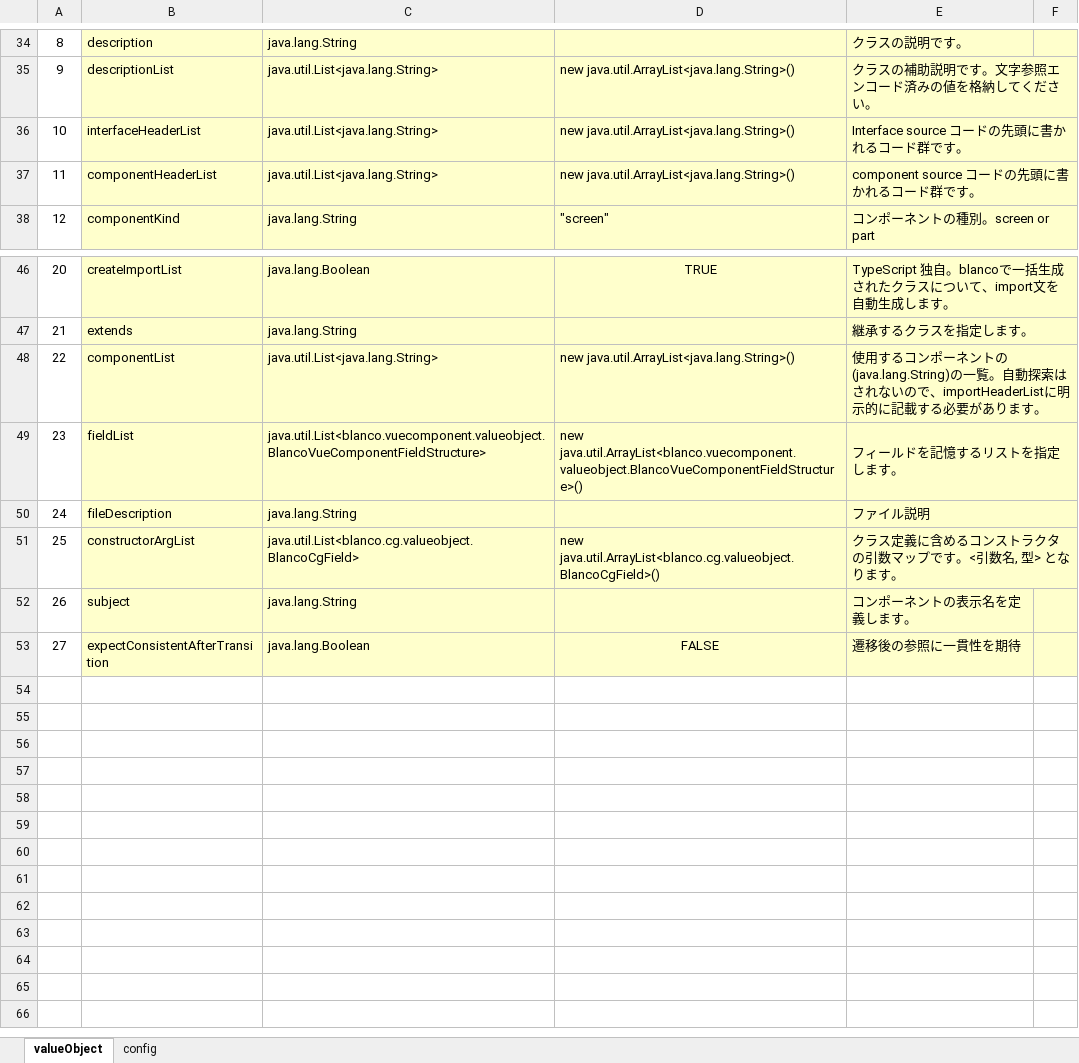
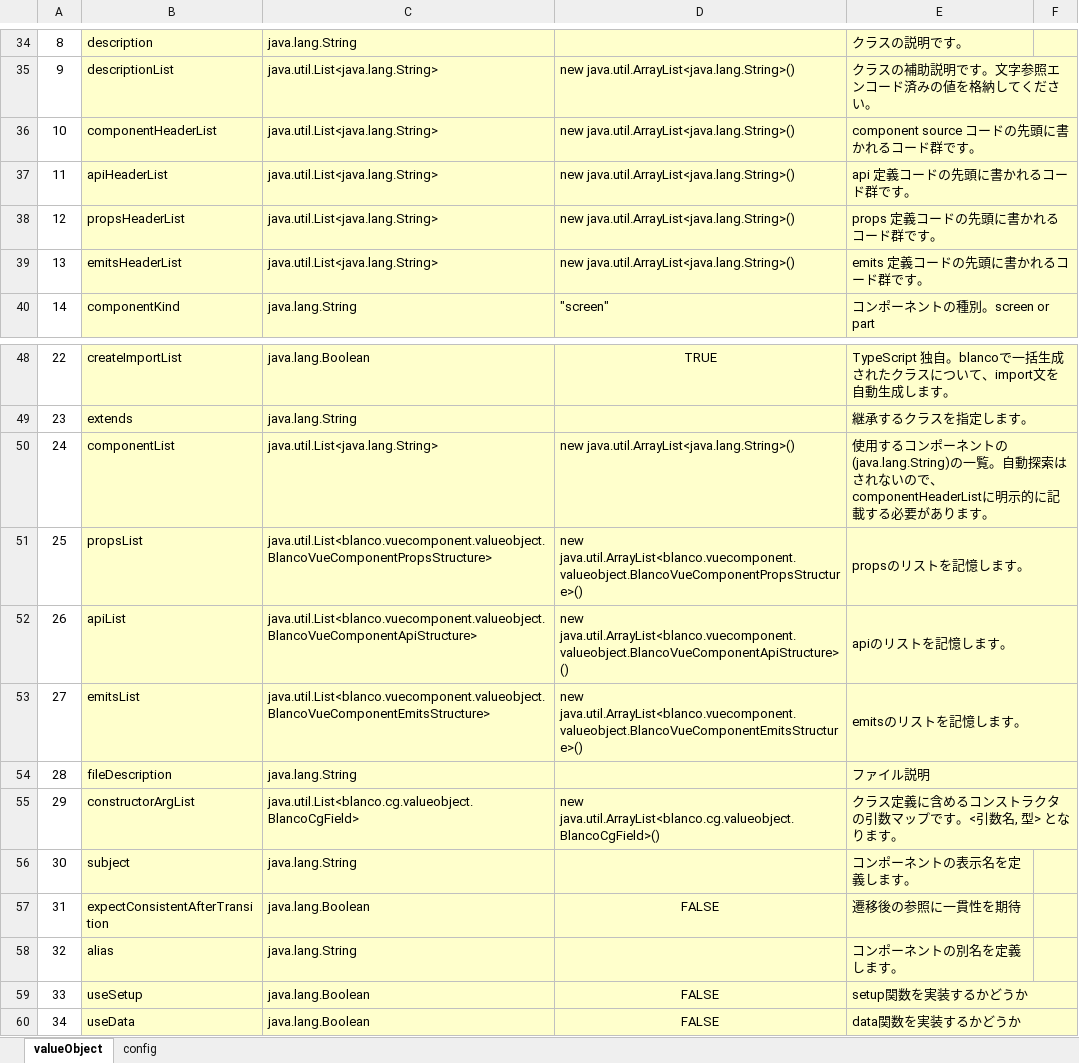
Before and after one commit to uedaueo/blancoVueComponent, an Excel workbook: meta/program/BlancoVueComponentClassStructure.xlsx, sheet valueObject, drawn as a sheet; only a part is shown, gaps mark what is left out; values as stored, in another font and other column widths than the file's, no borders; removed rows and columns are numbered as before the commit, all else as after; the diff names each change by its address in the sheet, - before the commit and + after, or states it on an @@ line.

```diff
--- a/meta/program/BlancoVueComponentClassStructure.xlsx (sheet valueObject)
+++ b/meta/program/BlancoVueComponentClassStructure.xlsx (sheet valueObject)
-row 36: 10 | interfaceHeaderList | java.util.List<java.lang.String> | new java.util.ArrayList<java.lang.String>() | Interface source コードの先頭に書かれるコード群です。
@@ column A renumbered between rows 36 and 57 @@
+row 37: 11 | apiHeaderList | java.util.List<java.lang.String> | new java.util.ArrayList<java.lang.String>() | api 定義コードの先頭に書かれるコード群です。
+row 38: 12 | propsHeaderList | java.util.List<java.lang.String> | new java.util.ArrayList<java.lang.String>() | props 定義コードの先頭に書かれるコード群です。
+row 39: 13 | emitsHeaderList | java.util.List<java.lang.String> | new java.util.ArrayList<java.lang.String>() | emits 定義コードの先頭に書かれるコード群です。
-E50: …いので、importHeaderListに明示的…
+E50: …いので、componentHeaderListに明示的…
-row 49: 23 | fieldList | java.util.List<blanco.vuecomponent.valueobject.BlancoVueComponentFieldStructure> | new java.util.ArrayList<blanco.vuecomponent.valueobject.BlancoVueComponentFieldStructure>() | フィールドを記憶するリストを指定します。
+row 51: 25 | propsList | java.util.List<blanco.vuecomponent.valueobject.BlancoVueComponentPropsStructure> | new java.util.ArrayList<blanco.vuecomponent.valueobject.BlancoVueComponentPropsStructure>() | propsのリストを記憶します。
+row 52: 26 | apiList | java.util.List<blanco.vuecomponent.valueobject.BlancoVueComponentApiStructure> | new java.util.ArrayList<blanco.vuecomponent.valueobject.BlancoVueComponentApiStructure>() | apiのリストを記憶します。
+row 53: 27 | emitsList | java.util.List<blanco.vuecomponent.valueobject.BlancoVueComponentEmitsStructure> | new java.util.ArrayList<blanco.vuecomponent.valueobject.BlancoVueComponentEmitsStructure>() | emitsのリストを記憶します。
+row 58: 32 | alias | java.lang.String |  | コンポーネントの別名を定義します。
+row 59: 33 | useSetup | java.lang.Boolean | FALSE | setup関数を実装するかどうか
+row 60: 34 | useData | java.lang.Boolean | FALSE | data関数を実装するかどうか
```
Also changed, not shown: meta/components/BoxSample.xlsx, meta/program/BlancoVueComponentResourceBundle.xlsx, 15 other files.
